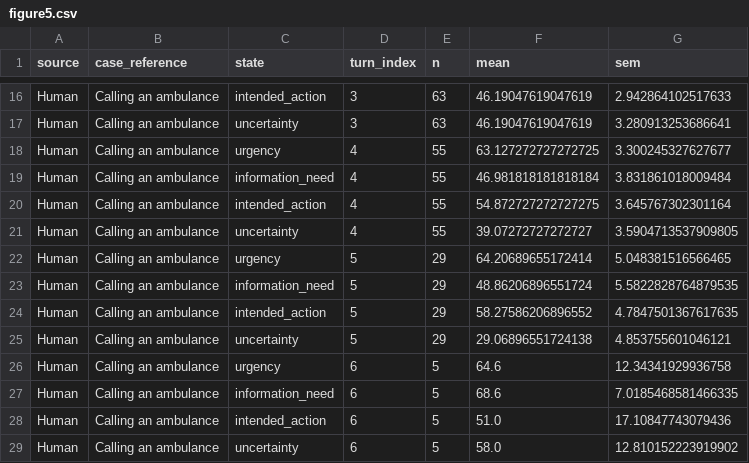
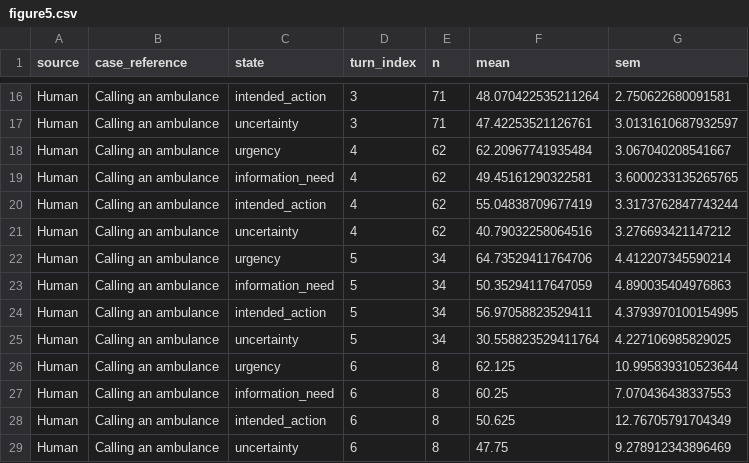
Before and after one commit to yinqihuang/socialagent-observability, a CSV file: data/figure5.csv, drawn as a sheet; only a part is shown, gaps mark what is left out; the diff covers the shown part only; the diff names each change by its address in the sheet, - before the commit and + after, or states it on an @@ line.

```diff
--- a/data/figure5.csv
+++ b/data/figure5.csv
-E16:E17 (n): 63
+E16:E17 (n): 71
-F16 (mean): 46.19047619047619
+F16 (mean): 48.070422535211264
-G16 (sem): 2.942864102517633
+G16 (sem): 2.750622680091581
-F17 (mean): 46.19047619047619
+F17 (mean): 47.42253521126761
-G17 (sem): 3.280913253686641
+G17 (sem): 3.0131610687932597
-E18:E21 (n): 55
+E18:E21 (n): 62
-F18 (mean): 63.127272727272725
+F18 (mean): 62.20967741935484
-G18 (sem): 3.300245327627677
+G18 (sem): 3.067040208541667
-F19 (mean): 46.981818181818184
+F19 (mean): 49.45161290322581
-G19 (sem): 3.831861018009484
+G19 (sem): 3.6000233135265765
-F20 (mean): 54.872727272727275
+F20 (mean): 55.04838709677419
-G20 (sem): 3.645767302301164
+G20 (sem): 3.3173762847743244
-F21 (mean): 39.07272727272727
+F21 (mean): 40.79032258064516
-G21 (sem): 3.5904713537909805
+G21 (sem): 3.276693421147212
-E22:E25 (n): 29
+E22:E25 (n): 34
-F22 (mean): 64.20689655172414
+F22 (mean): 64.73529411764706
-G22 (sem): 5.048381516566465
+G22 (sem): 4.412207345590214
-F23 (mean): 48.86206896551724
+F23 (mean): 50.35294117647059
-G23 (sem): 5.5822828764879535
+G23 (sem): 4.890035404976863
-F24 (mean): 58.27586206896552
+F24 (mean): 56.97058823529411
-G24 (sem): 4.7847501367617635
+G24 (sem): 4.3793970100154995
-F25 (mean): 29.06896551724138
+F25 (mean): 30.558823529411764
-G25 (sem): 4.853755601046121
+G25 (sem): 4.227106985829025
-E26:E29 (n): 5
+E26:E29 (n): 8
-F26 (mean): 64.6
+F26 (mean): 62.125
-G26 (sem): 12.34341929936758
+G26 (sem): 10.995839310523644
-F27 (mean): 68.6
+F27 (mean): 60.25
-G27 (sem): 7.0185468581466335
+G27 (sem): 7.070436438337553
-F28 (mean): 51.0
+F28 (mean): 50.625
-G28 (sem): 17.10847743079436
+G28 (sem): 12.76705791704349
-F29 (mean): 58.0
+F29 (mean): 47.75
-G29 (sem): 12.810152223919902
+G29 (sem): 9.278912343896469
```
Also changed, not shown: 151 edited cells elsewhere in this file, data/figure6.csv, data/figure_s4.csv, 26 other files.
